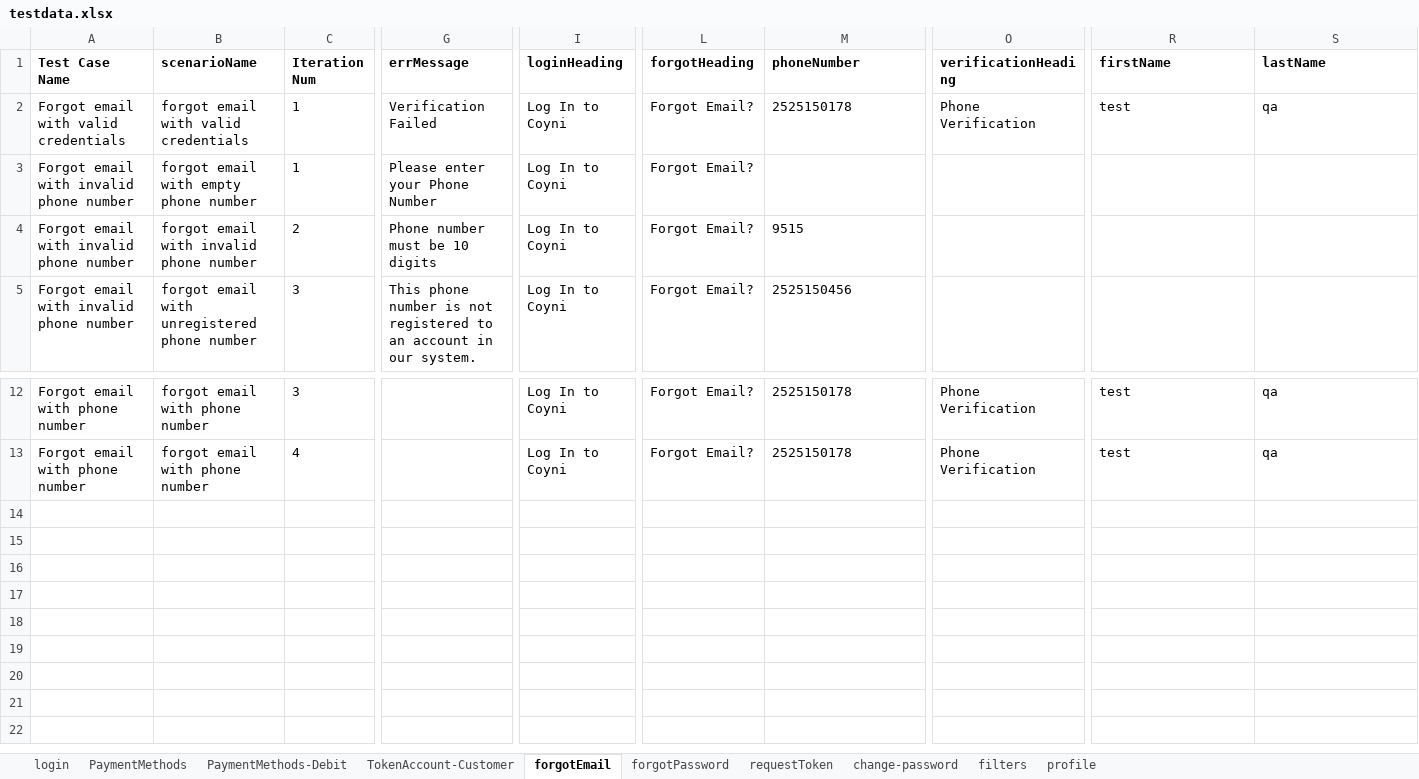
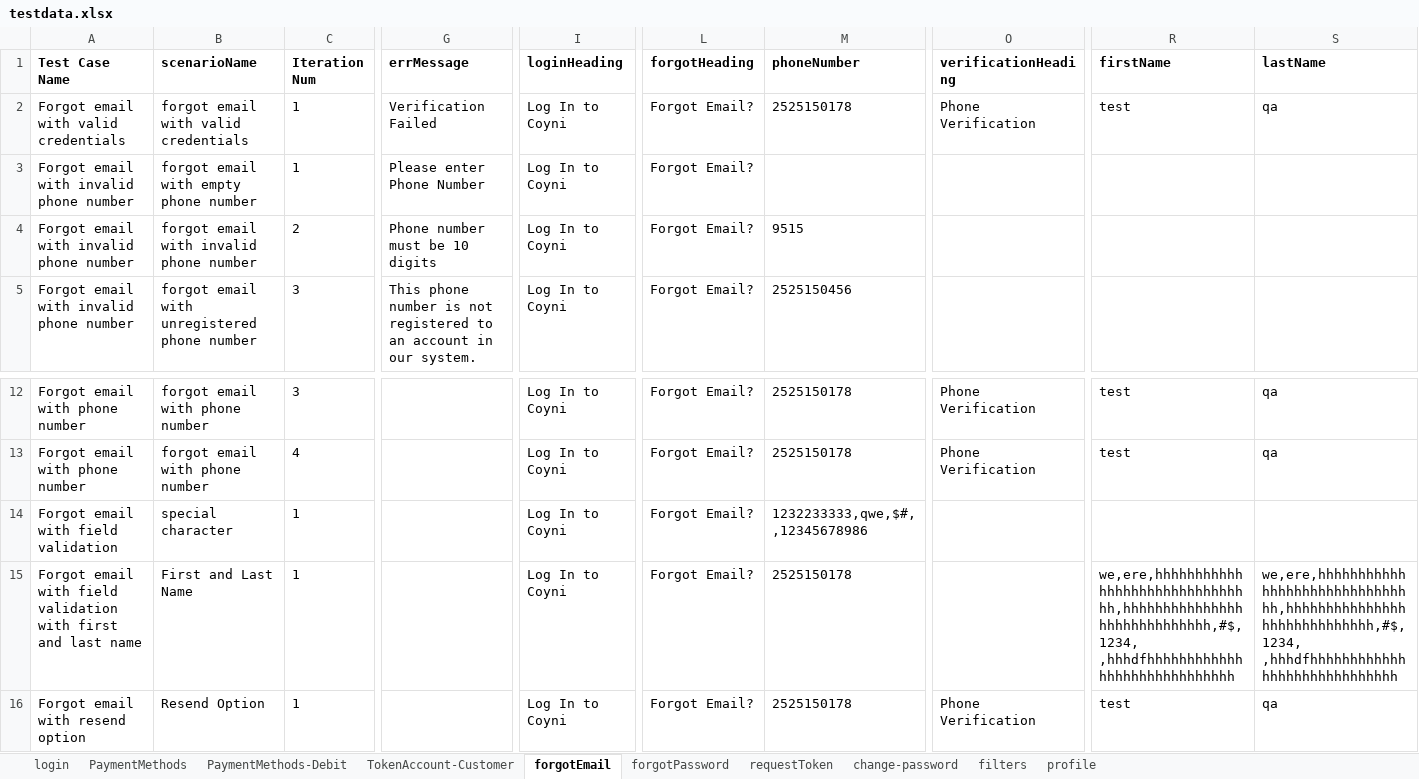
Before and after one commit to RameshNaikRR/Automation, an Excel workbook: Web/coyni/resources/testdata.xlsx, sheet forgotEmail, drawn as a sheet; only a part is shown, gaps mark what is left out; values as stored, in another font and other column widths than the file's, no borders; rows hold the shown columns only; the diff names each change by its address in the sheet, - before the commit and + after, or states it on an @@ line.

```diff
--- a/Web/coyni/resources/testdata.xlsx (sheet forgotEmail)
+++ b/Web/coyni/resources/testdata.xlsx (sheet forgotEmail)
-G3 (errMessage): Please enter your Phone Number
+G3 (errMessage): Please enter Phone Number
+row 14: Forgot email with field validation | special character | 1 |  | Log In to Coyni | Forgot Email? | 1232233333,qwe,$#, ,12345678986
+row 15: Forgot email with field validation with first and last name | First and Last Name | 1 |  | Log In to Coyni | Forgot Email? | 2525150178 |  | we,ere,hhhhhhhhhhhhhhhhhhhhhhhhhhhhhhh,hhhhhhhhhhhhhhhhhhhhhhhhhhhhh,#$,1234, ,hhhdfhhhhhhhhhhhhhhhhhhhhhhhhhhhhh | we,ere,hhhhhhhhhhhhhhhhhhhhhhhhhhhhhhh,hhhhhhhhhhhhhhhhhhhhhhhhhhhhh,#$,1234, ,hhhdfhhhhhhhhhhhhhhhhhhhhhhhhhhhhh
+row 16: Forgot email with resend option | Resend Option | 1 |  | Log In to Coyni | Forgot Email? | 2525150178 | Phone Verification | test | qa
```
Also changed, not shown: Web/coyni/resources/TestScript.xlsx, 3 other files.
